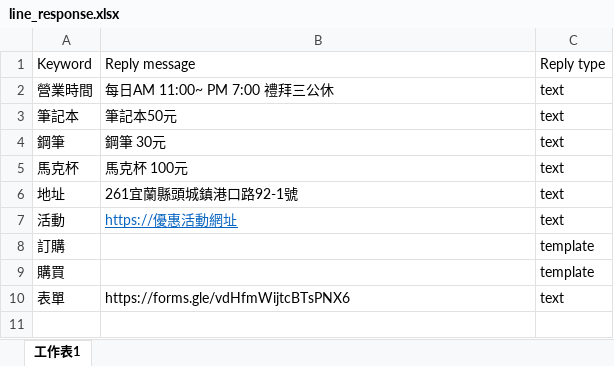
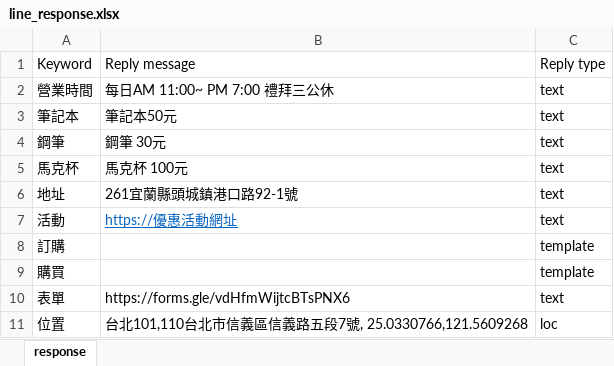
Before and after one commit to cgyinthehouse/cgy-line-bot, an Excel workbook: line_response.xlsx, sheet response, drawn as a sheet; values as stored, in another font and other column widths than the file's, no borders; the diff names each change by its address in the sheet, - before the commit and + after, or states it on an @@ line.

```diff
--- a/line_response.xlsx (sheet response)
+++ b/line_response.xlsx (sheet response)
-sheet tab: 工作表1
+sheet tab: response
+row 11: 位置 | 台北101,110台北市信義區信義路五段7號, 25.0330766,121.5609268 | loc
```
Also changed, not shown: Log.xlsx, 1 other file.
